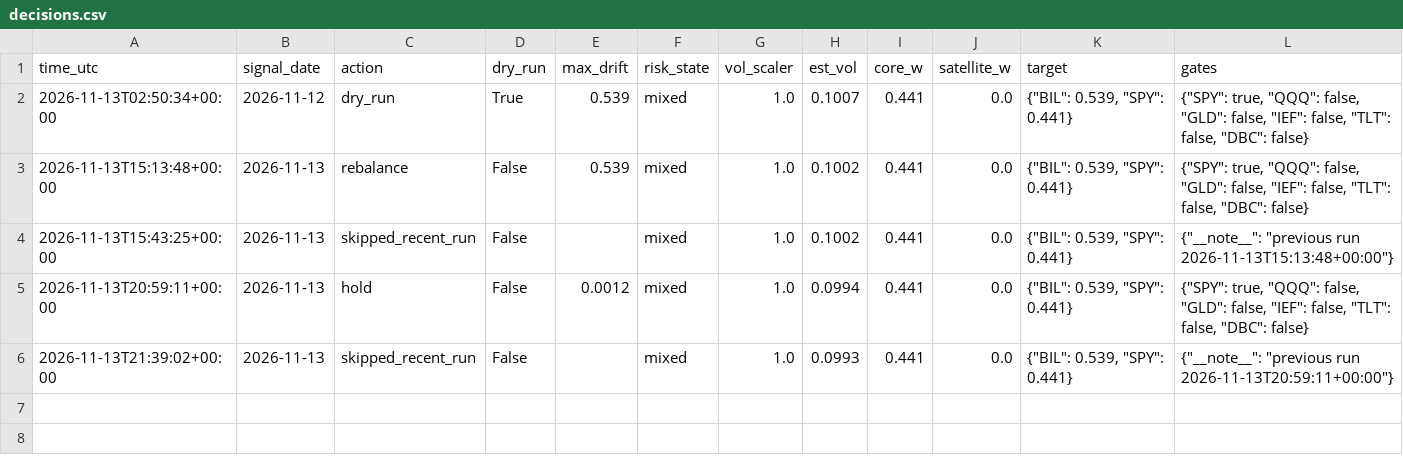
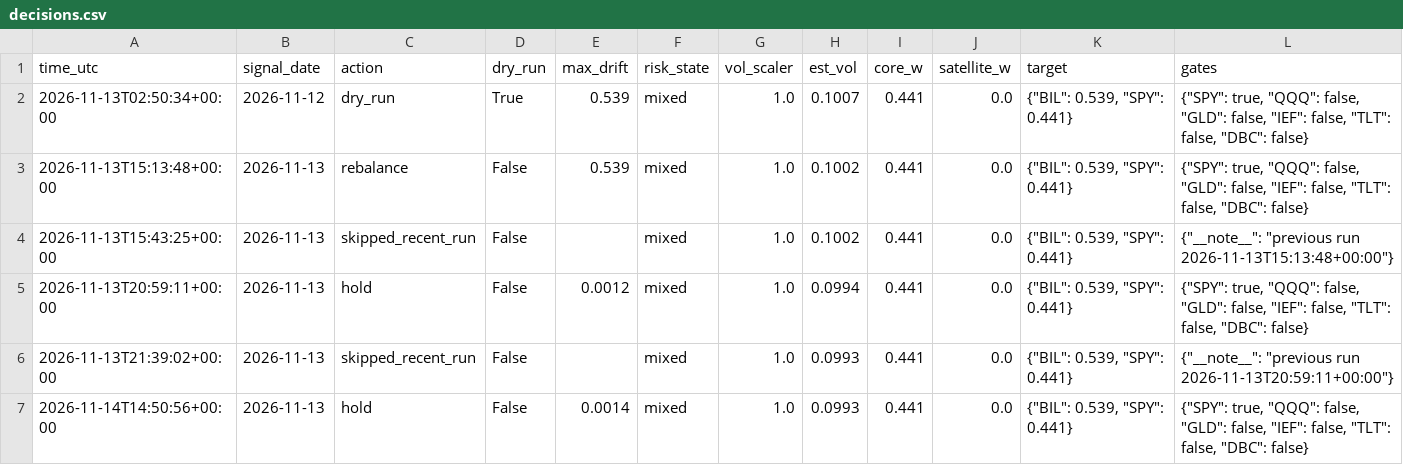
Before and after one commit to satyam-kumar-singh-sys/finrl-gfc-sxtym, a CSV file: logs/decisions.csv, drawn as a sheet.

```diff
--- a/logs/decisions.csv
+++ b/logs/decisions.csv
@@ -6 +6,2 @@ time_utc,signal_date,action,dry_run,max_drift,risk_state,vol_scaler,est_vol,core
 2026-11-13T21:39:02+00:00,2026-11-13,skipped_recent_run,False,,mixed,1.0,0.0993,0.441,0.0,"{""BIL"": 0.539, ""SPY"": 0.441}","{""__note__"": ""previous run 2026-11-13T20:59:11+00:00""}"
+2026-11-14T14:50:56+00:00,2026-11-13,hold,False,0.0014,mixed,1.0,0.0993,0.441,0.0,"{""BIL"": 0.539, ""SPY"": 0.441}","{""SPY"": true, ""QQQ"": false, ""GLD"": false, ""IEF"": false, ""TLT"": false, ""DBC"": false}"
```
Also changed, not shown: logs/provenance.csv, 1 other file.
